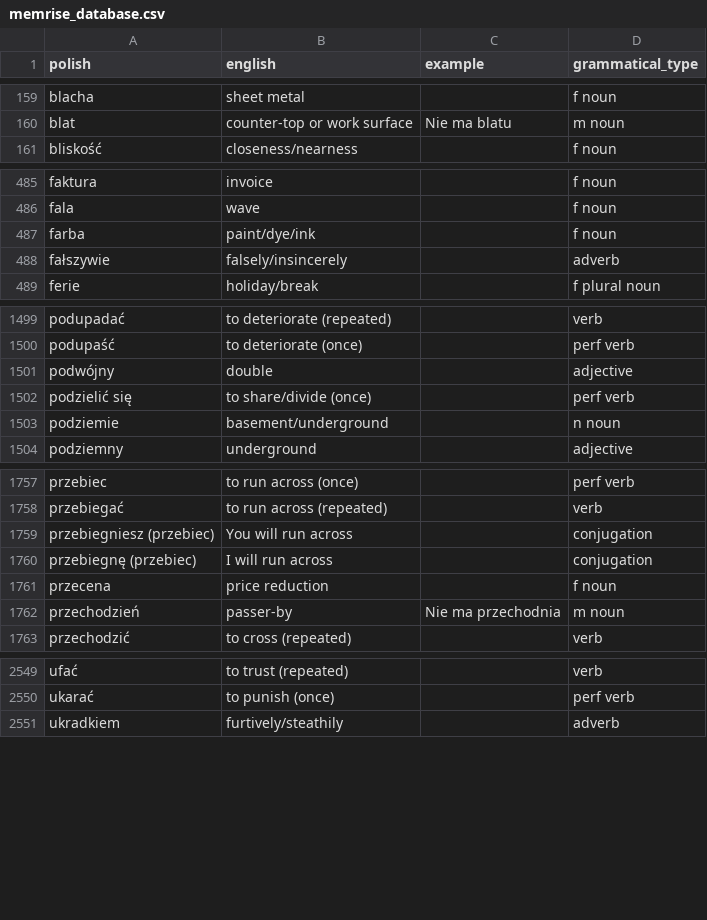
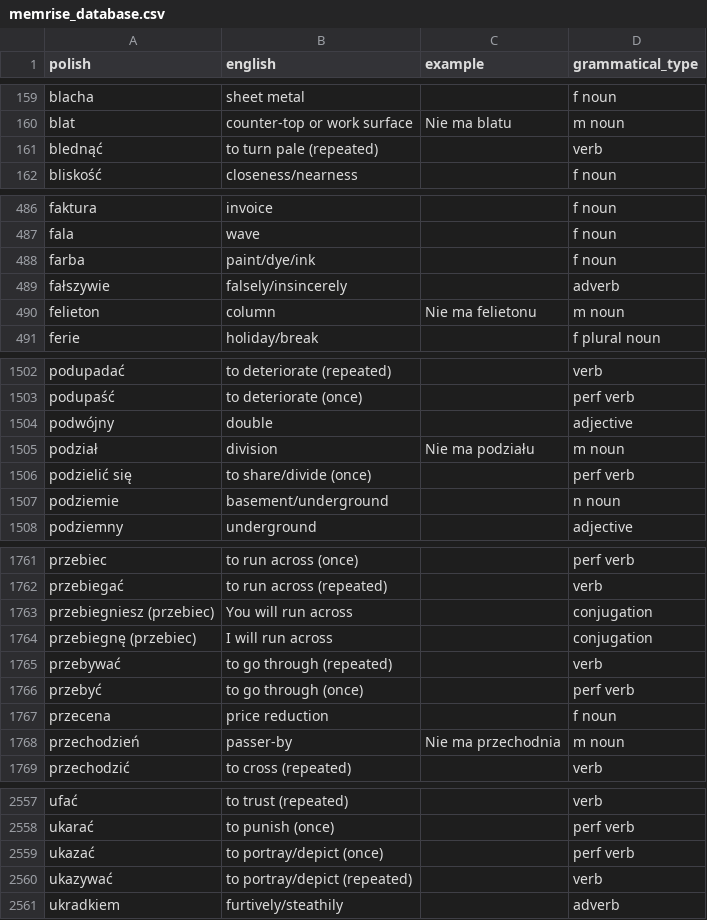
Before and after one commit to nihao2984/memrise-scraper, a CSV file: memrise_database.csv, drawn as a sheet; only a part is shown, gaps mark what is left out; the diff covers the shown part only; the diff names each change by its address in the sheet, - before the commit and + after, or states it on an @@ line.

```diff
--- a/memrise_database.csv
+++ b/memrise_database.csv
+row 161: blednąć | to turn pale (repeated) |  | verb
+row 490: felieton | column | Nie ma felietonu | m noun
+row 1505: podział | division | Nie ma podziału | m noun
+row 1765: przebywać | to go through (repeated) |  | verb
+row 1766: przebyć | to go through (once) |  | perf verb
+row 2559: ukazać | to portray/depict (once) |  | perf verb
+row 2560: ukazywać | to portray/depict (repeated) |  | verb
```
Also changed, not shown: 4 added rows elsewhere in this file, memrise_levels.csv.
